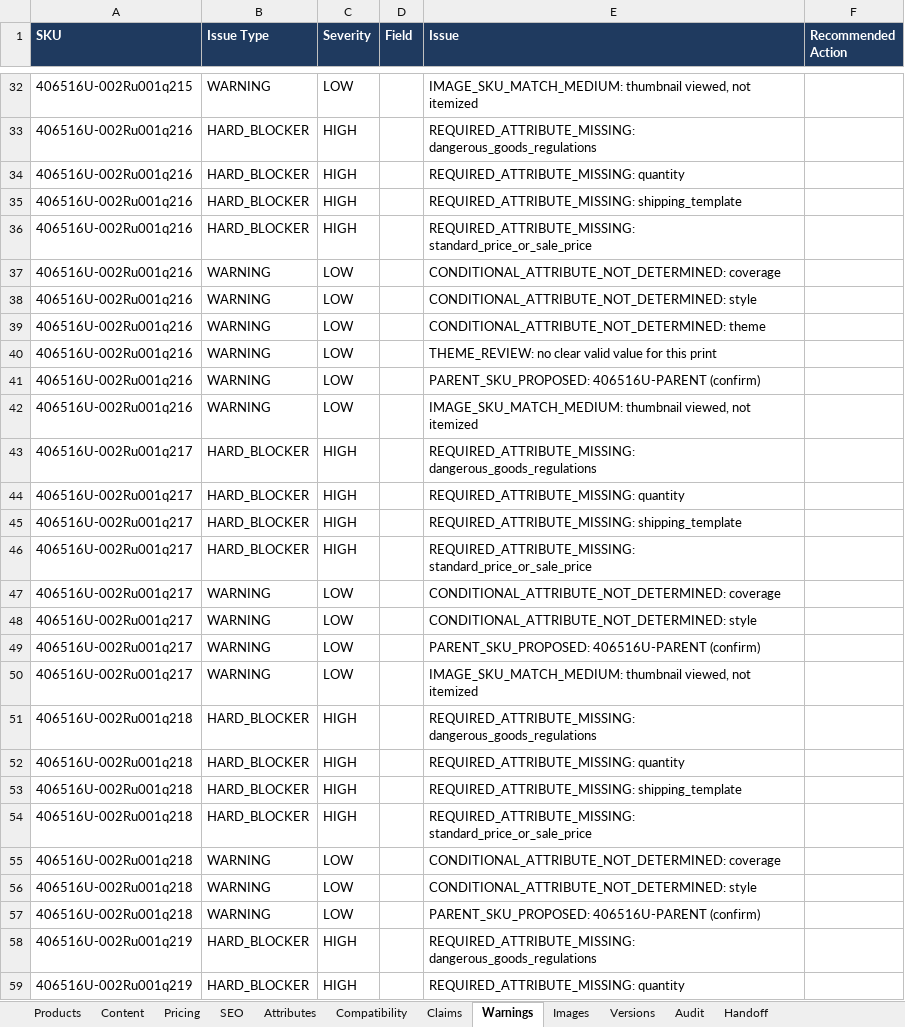
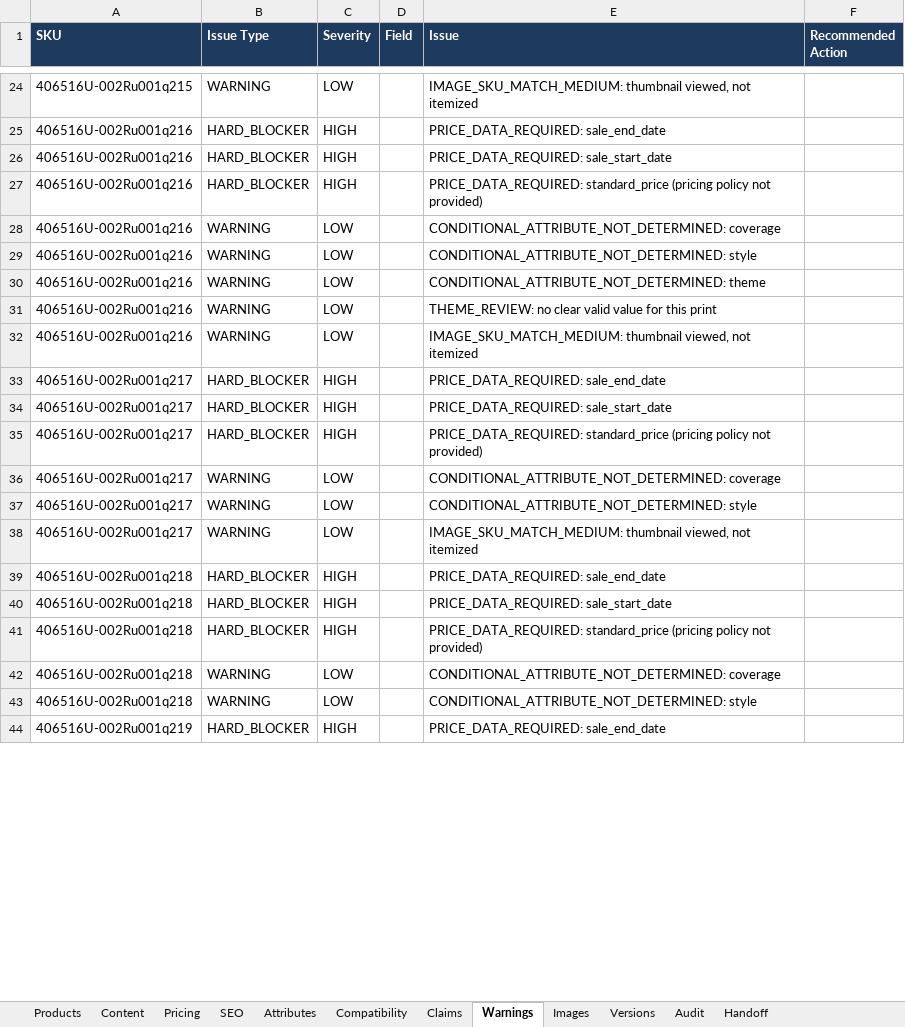
Before and after one commit to business2business17-ui/406, an Excel workbook: output/xlsx/AirPods_US_Agent1_Review_batch001.xlsx, sheet Warnings, drawn as a sheet; only a part is shown, gaps mark what is left out; values as stored, in another font and other column widths than the file's, no borders; removed rows and columns are numbered as before the commit, all else as after; the diff covers the shown part only; the diff names each change by its address in the sheet, - before the commit and + after, or states it on an @@ line.

```diff
--- a/output/xlsx/AirPods_US_Agent1_Review_batch001.xlsx (sheet Warnings)
+++ b/output/xlsx/AirPods_US_Agent1_Review_batch001.xlsx (sheet Warnings)
-E25 (Issue): REQUIRED_ATTRIBUTE_MISSING: dangerous_goods_regulations
+E25 (Issue): PRICE_DATA_REQUIRED: sale_end_date
-row 34: 406516U-002Ru001q216 | HARD_BLOCKER | HIGH |  | REQUIRED_ATTRIBUTE_MISSING: quantity
-E26 (Issue): REQUIRED_ATTRIBUTE_MISSING: shipping_template
+E26 (Issue): PRICE_DATA_REQUIRED: sale_start_date
-E27 (Issue): REQUIRED_ATTRIBUTE_MISSING: standard_price_or_sale_price
+E27 (Issue): PRICE_DATA_REQUIRED: standard_price (pricing policy not provided)
-row 41: 406516U-002Ru001q216 | WARNING | LOW |  | PARENT_SKU_PROPOSED: 406516U-PARENT (confirm)
-E33 (Issue): REQUIRED_ATTRIBUTE_MISSING: dangerous_goods_regulations
+E33 (Issue): PRICE_DATA_REQUIRED: sale_end_date
-row 44: 406516U-002Ru001q217 | HARD_BLOCKER | HIGH |  | REQUIRED_ATTRIBUTE_MISSING: quantity
-E34 (Issue): REQUIRED_ATTRIBUTE_MISSING: shipping_template
+E34 (Issue): PRICE_DATA_REQUIRED: sale_start_date
-E35 (Issue): REQUIRED_ATTRIBUTE_MISSING: standard_price_or_sale_price
+E35 (Issue): PRICE_DATA_REQUIRED: standard_price (pricing policy not provided)
-row 49: 406516U-002Ru001q217 | WARNING | LOW |  | PARENT_SKU_PROPOSED: 406516U-PARENT (confirm)
-E39 (Issue): REQUIRED_ATTRIBUTE_MISSING: dangerous_goods_regulations
+E39 (Issue): PRICE_DATA_REQUIRED: sale_end_date
-row 52: 406516U-002Ru001q218 | HARD_BLOCKER | HIGH |  | REQUIRED_ATTRIBUTE_MISSING: quantity
-E40 (Issue): REQUIRED_ATTRIBUTE_MISSING: shipping_template
+E40 (Issue): PRICE_DATA_REQUIRED: sale_start_date
-E41 (Issue): REQUIRED_ATTRIBUTE_MISSING: standard_price_or_sale_price
+E41 (Issue): PRICE_DATA_REQUIRED: standard_price (pricing policy not provided)
-row 57: 406516U-002Ru001q218 | WARNING | LOW |  | PARENT_SKU_PROPOSED: 406516U-PARENT (confirm)
-E44 (Issue): REQUIRED_ATTRIBUTE_MISSING: dangerous_goods_regulations
+E44 (Issue): PRICE_DATA_REQUIRED: sale_end_date
-row 59: 406516U-002Ru001q219 | HARD_BLOCKER | HIGH |  | REQUIRED_ATTRIBUTE_MISSING: quantity
```
Also changed, not shown: 253 removed rows and 380 edited cells elsewhere in this sheet, sheet Attributes, sheet Audit, sheet Handoff, sheet Pricing, sheet Versions, 7 other files.
